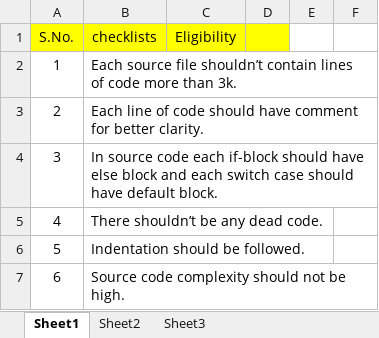
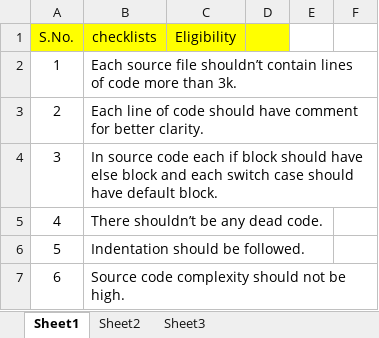
Before and after one commit to MicroCoderMind/GGVTS, an Excel workbook: Checklists/source_code_review_checklist.xlsx, sheet Sheet1, drawn as a sheet; only a part is shown; values as stored, in another font and other column widths than the file's, no borders; the diff names each change by its address in the sheet, - before the commit and + after, or states it on an @@ line.

Commit message:
updated

```diff
--- a/Checklists/source_code_review_checklist.xlsx (sheet Sheet1)
+++ b/Checklists/source_code_review_checklist.xlsx (sheet Sheet1)
-B4 (checklists): …code each if-block should have…
+B4 (checklists): …code each if block should have…
```
